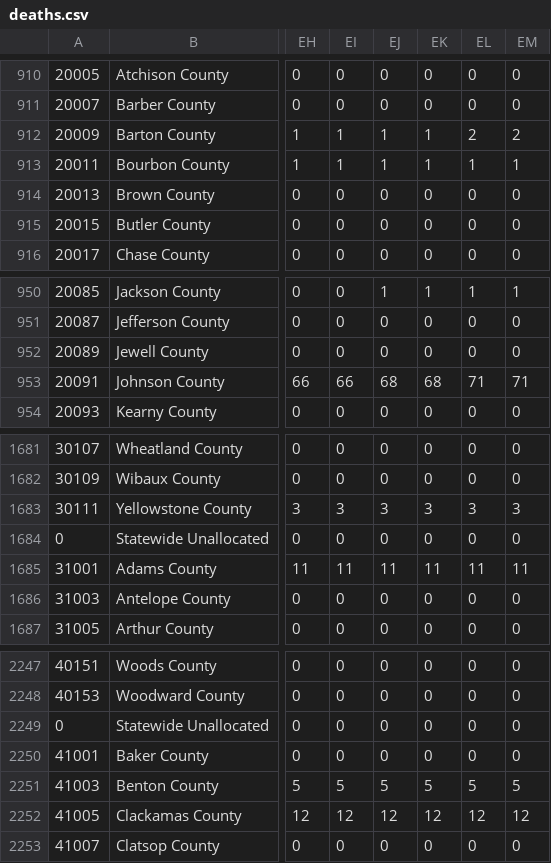
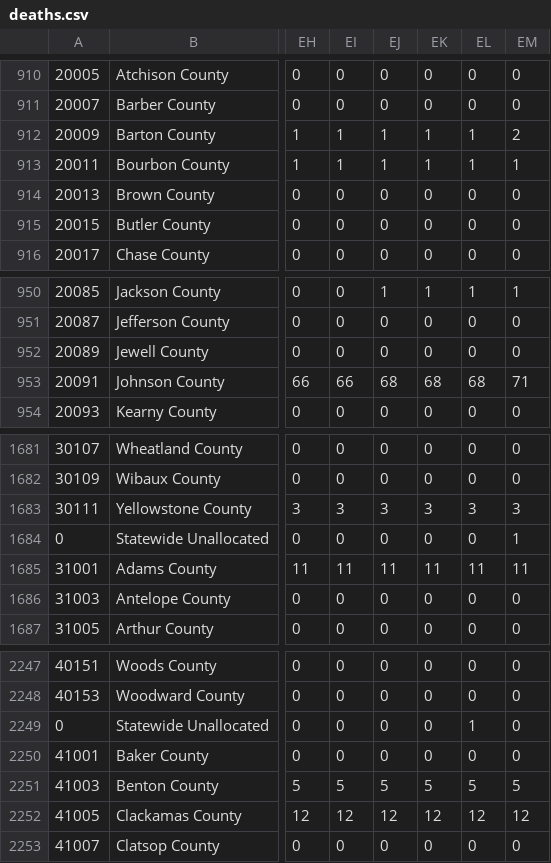
Before and after one commit to quantummind/caltech_covid_19_modeling, a CSV file: data/us/covid/deaths.csv, drawn as a sheet; only a part is shown, gaps mark what is left out; the diff names each change by its address in the sheet, - before the commit and + after, or states it on an @@ line.

```diff
--- a/data/us/covid/deaths.csv
+++ b/data/us/covid/deaths.csv
-EL912: 2
+EL912: 1
-EL953: 71
+EL953: 68
-EM1684: 0
+EM1684: 1
-EL2249: 0
+EL2249: 1
```
Also changed, not shown: data/us/covid/california/cdph-state-totals.csv, data/us/covid/california/latimes-agency-totals.csv, 7 other files.
